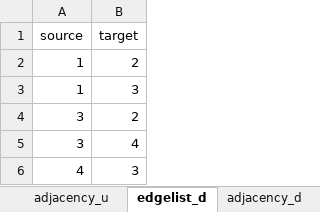
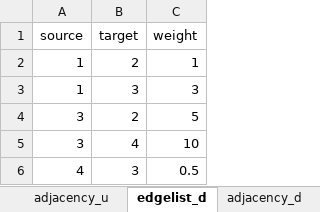
Before and after one commit to DACSS-CSSmeths/Networks_intro, an Excel workbook: graphdata/graphFormats.xlsx, sheet edgelist_d, drawn as a sheet; values as stored, in another font and other column widths than the file's, no borders; charts and pictures not drawn; the diff names each change by its address in the sheet, - before the commit and + after, or states it on an @@ line.

Commit message:
Update graphFormats.xlsx

```diff
--- a/graphdata/graphFormats.xlsx (sheet edgelist_d)
+++ b/graphdata/graphFormats.xlsx (sheet edgelist_d)
+column C (weight), rows 2-6: 1 | 3 | 5 | 10 | 0.5
```
Also changed, not shown: sheet adjacency_d.
